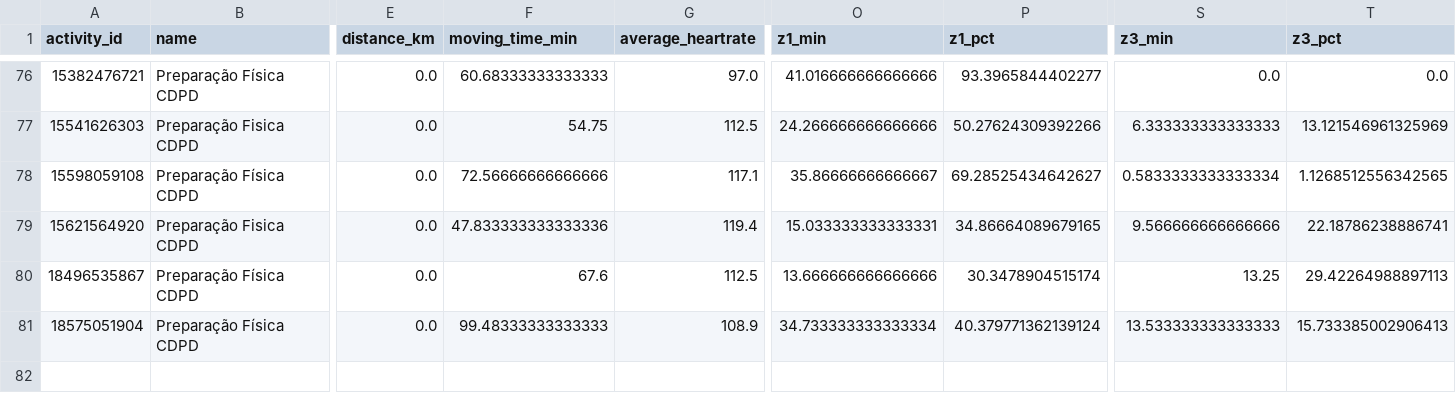
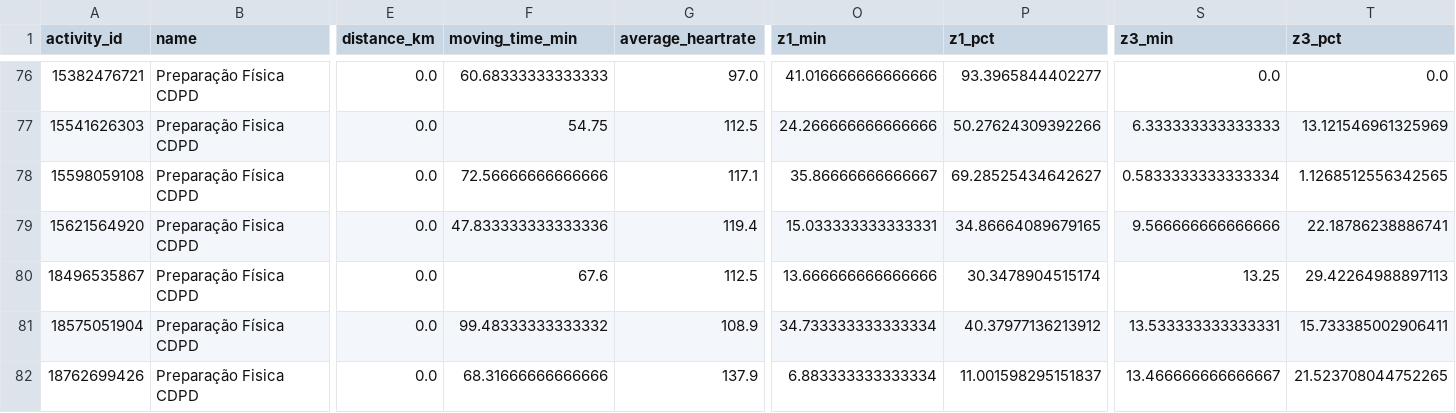
Before and after one commit to lucca96/strava-performance, a CSV file: data/performance_history.csv, drawn as a sheet; only a part is shown, gaps mark what is left out; rows hold the shown columns only; the diff names each change by its address in the sheet, - before the commit and + after, or states it on an @@ line.

```diff
--- a/data/performance_history.csv
+++ b/data/performance_history.csv
-F81 (moving_time_min): 99.48333333333333
+F81 (moving_time_min): 99.48333333333332
-P81 (z1_pct): 40.379771362139124
+P81 (z1_pct): 40.37977136213912
-S81 (z3_min): 13.533333333333333
+S81 (z3_min): 13.533333333333331
-T81 (z3_pct): 15.733385002906413
+T81 (z3_pct): 15.733385002906411
+row 82: 18762699426 | Preparação Fisica CDPD | 0.0 | 68.31666666666666 | 137.9 | 6.883333333333334 | 11.001598295151837 | 13.466666666666667 | 21.523708044752265
```
Also changed, not shown: 3 other files.
